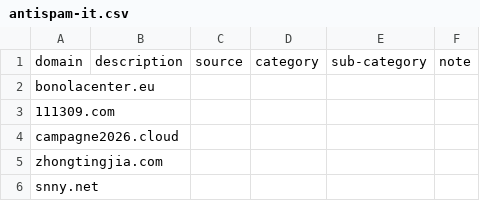
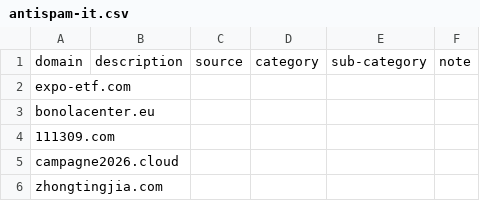
Before and after one commit to marco-acorte/antispam-it, a CSV file: antispam-it.csv, drawn as a sheet; only a part is shown; the shorter side is filled out with more unchanged rows.

```diff
--- a/antispam-it.csv
+++ b/antispam-it.csv
@@ -1,2 +1,3 @@
 domain,description,source,category,sub-category,note
+expo-etf.com, , , , ,
 bonolacenter.eu, , , , ,
```
Also changed, not shown: 9 other files.
